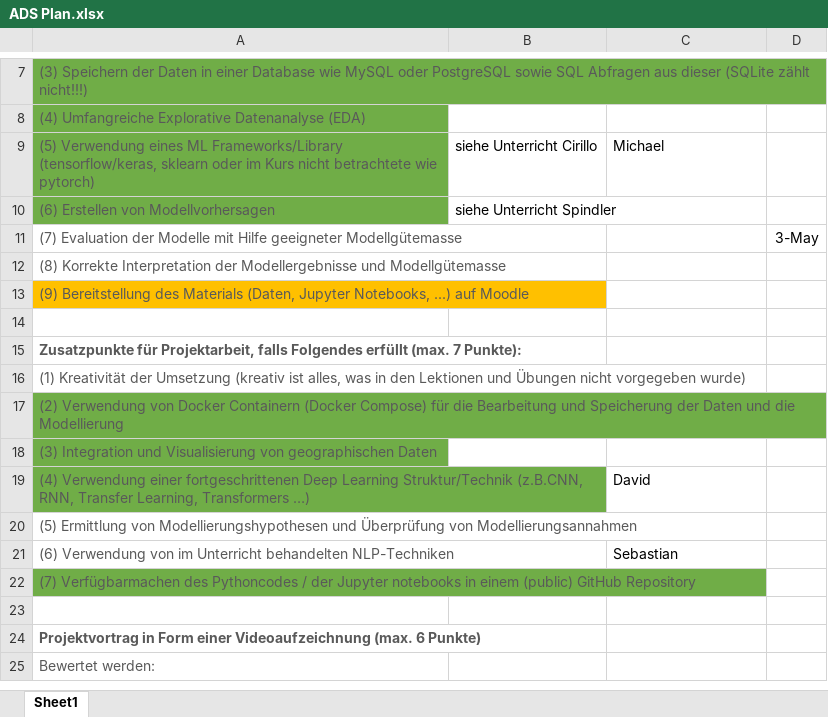
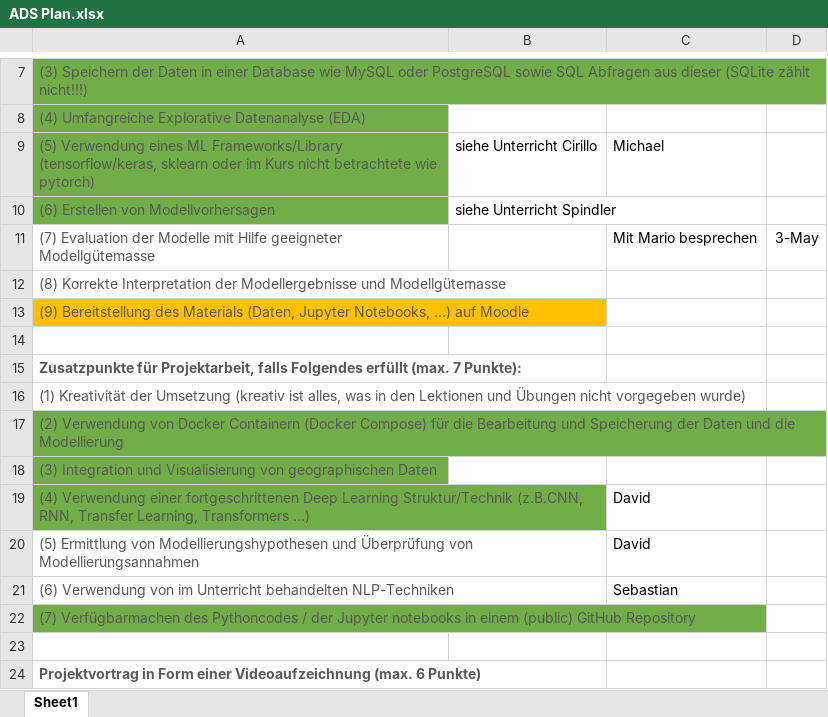
Before and after one commit to zhaw-trautmic/ads, an Excel workbook: ADS Plan.xlsx, sheet Sheet1, drawn as a sheet; only a part is shown, gaps mark what is left out; the shorter side is filled out with more unchanged rows; values as stored, in another font and other column widths than the file's, no borders; the diff names each change by its address in the sheet, - before the commit and + after, or states it on an @@ line.

Commit message:
updated plan and code

```diff
--- a/ADS Plan.xlsx (sheet Sheet1)
+++ b/ADS Plan.xlsx (sheet Sheet1)
-C11: (empty)
+C11: Mit Mario besprechen
-C20: (empty)
+C20: David
```
Also changed, not shown: 1 other file.
